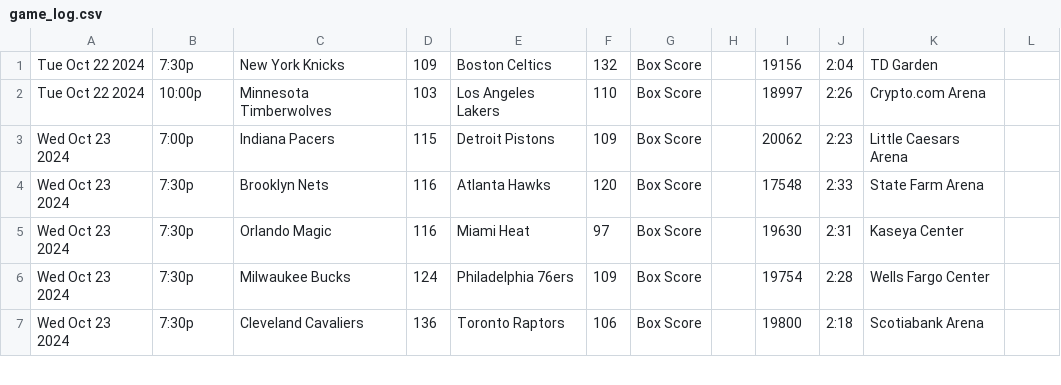
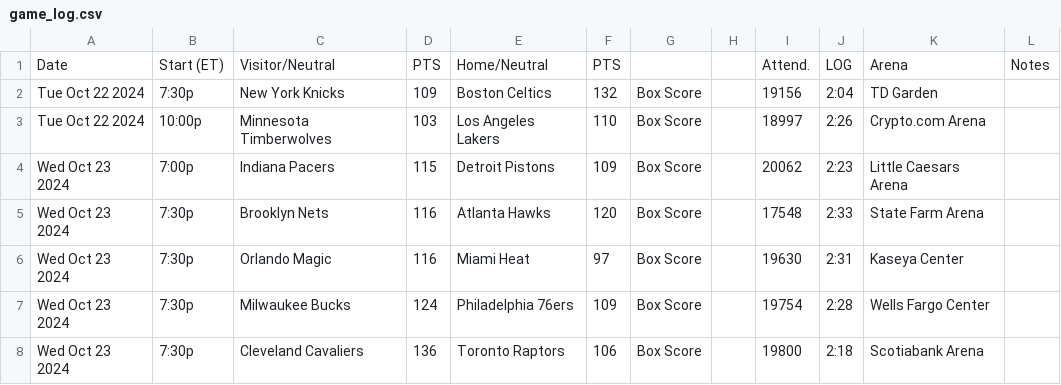
Before and after one commit to eugenern/srs-with-ctg-eff-diff, a CSV file: game_log.csv, drawn as a sheet; only a part is shown.

```diff
--- a/game_log.csv
+++ b/game_log.csv
@@ -1 +1,2 @@
+Date,Start (ET),Visitor/Neutral,PTS,Home/Neutral,PTS,,,Attend.,LOG,Arena,Notes
 Tue Oct 22 2024,7:30p,New York Knicks,109,Boston Celtics,132,Box Score,,19156,2:04,TD Garden,
```
Also changed, not shown: 3 other files.
